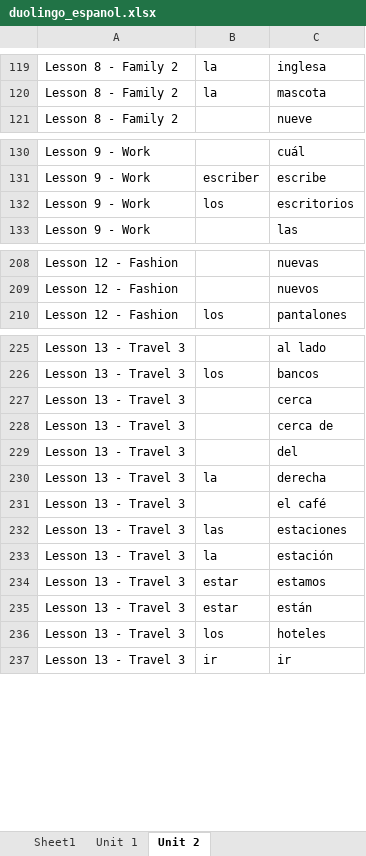
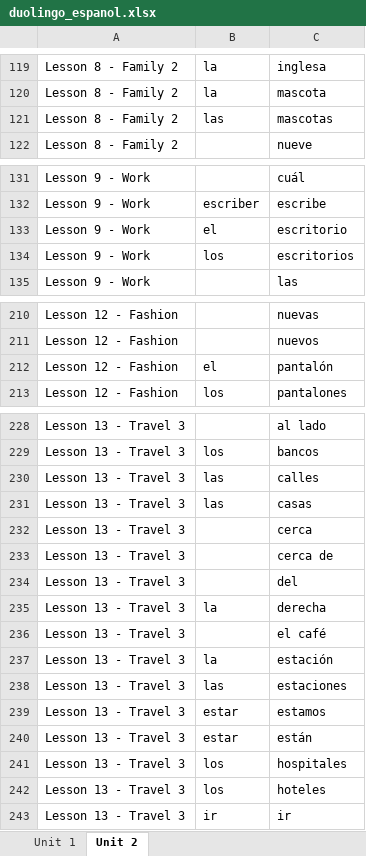
Before and after one commit to Chunngai/duolingo-words-extracter, an Excel workbook: duolingo_espanol.xlsx, sheet Unit 2, drawn as a sheet; only a part is shown, gaps mark what is left out; values as stored, in another font and other column widths than the file's, no borders; the diff covers the shown part only; the diff names each change by its address in the sheet, - before the commit and + after, or states it on an @@ line.

```diff
--- a/duolingo_espanol.xlsx (sheet Unit 2)
+++ b/duolingo_espanol.xlsx (sheet Unit 2)
-sheet tab: Sheet1
+row 121: Lesson 8 - Family 2 | las | mascotas
+row 133: Lesson 9 - Work | el | escritorio
+row 212: Lesson 12 - Fashion | el | pantalón
+row 230: Lesson 13 - Travel 3 | las | calles
+row 231: Lesson 13 - Travel 3 | las | casas
@@ row 233 moved to row 237: Lesson 13 - Travel 3 @@
+row 241: Lesson 13 - Travel 3 | los | hospitales
```
Also changed, not shown: 459 added rows and 5 edited cells elsewhere in this sheet, sheet Unit 1, 1 other file.
